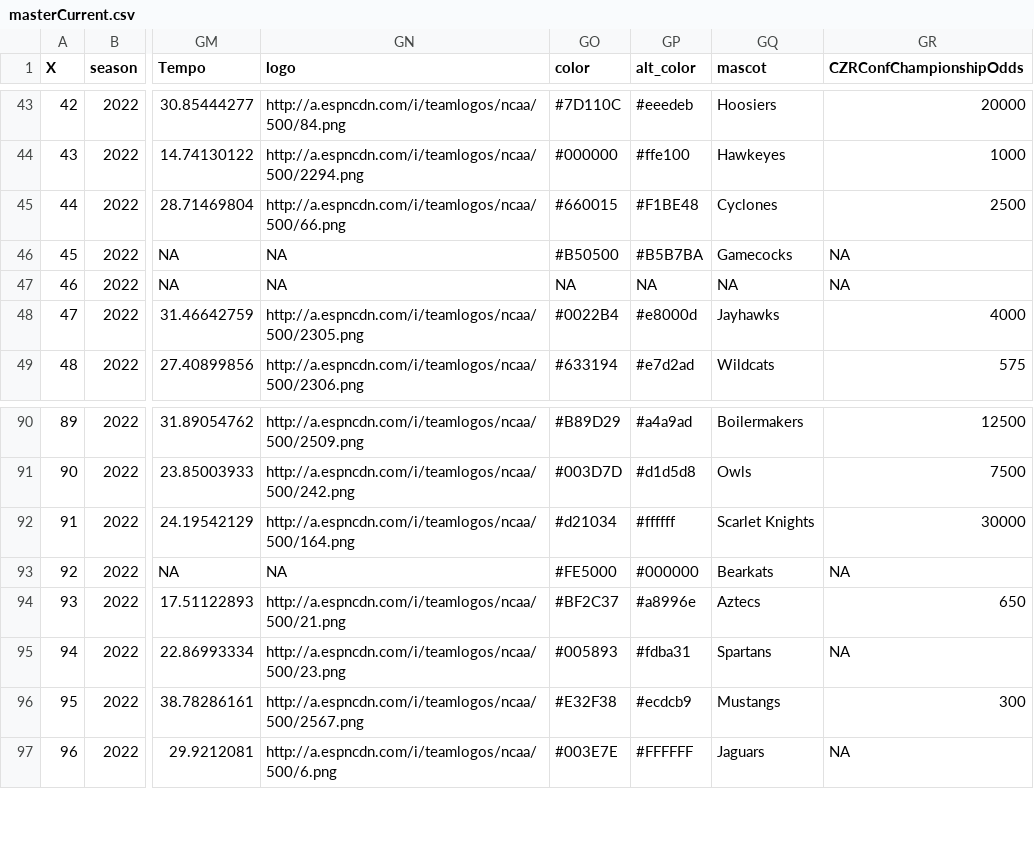
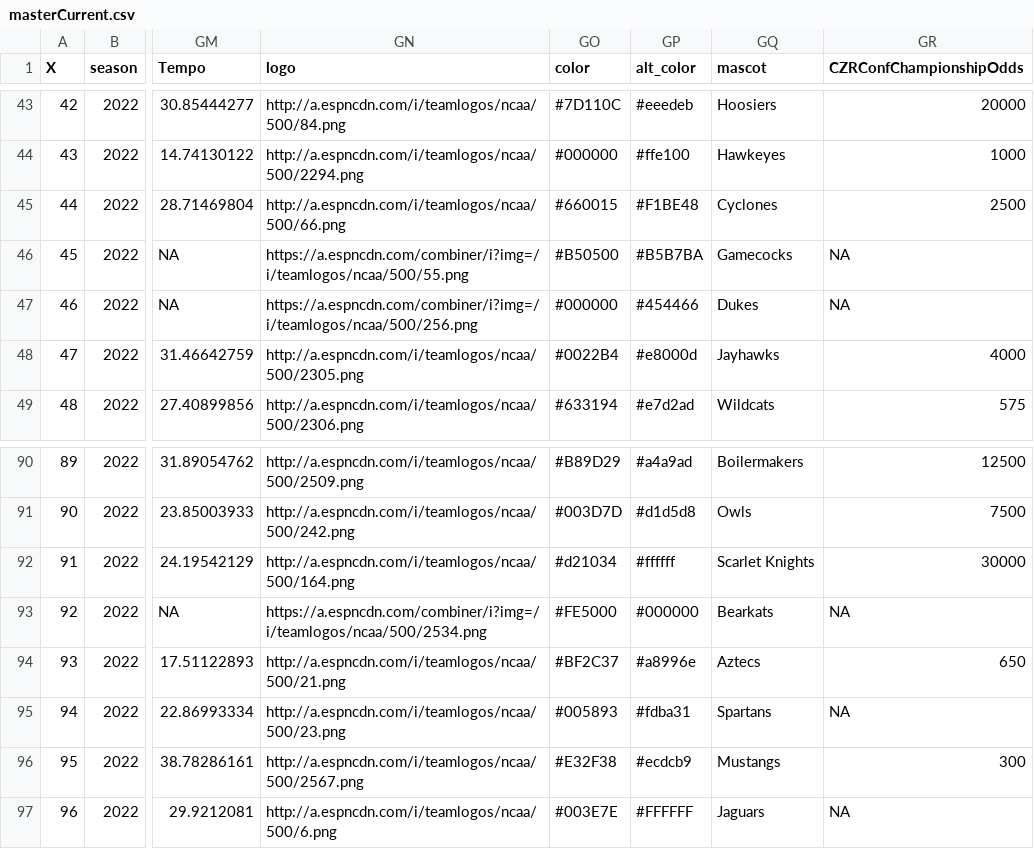
Before and after one commit to ActionAnalyticsCFB/2022, a CSV file: masterCurrent.csv, drawn as a sheet; only a part is shown, gaps mark what is left out; the diff names each change by its address in the sheet, - before the commit and + after, or states it on an @@ line.

Commit message:
Add files via upload

```diff
--- a/masterCurrent.csv
+++ b/masterCurrent.csv
-GN46 (logo): NA
+GN46 (logo): https://a.espncdn.com/combiner/i?img=/i/teamlogos/ncaa/500/55.png
-GN47 (logo): NA
+GN47 (logo): https://a.espncdn.com/combiner/i?img=/i/teamlogos/ncaa/500/256.png
-GO47 (color): NA
+GO47 (color): #000000
-GP47 (alt_color): NA
+GP47 (alt_color): #454466
-GQ47 (mascot): NA
+GQ47 (mascot): Dukes
-GN93 (logo): NA
+GN93 (logo): https://a.espncdn.com/combiner/i?img=/i/teamlogos/ncaa/500/2534.png
```
